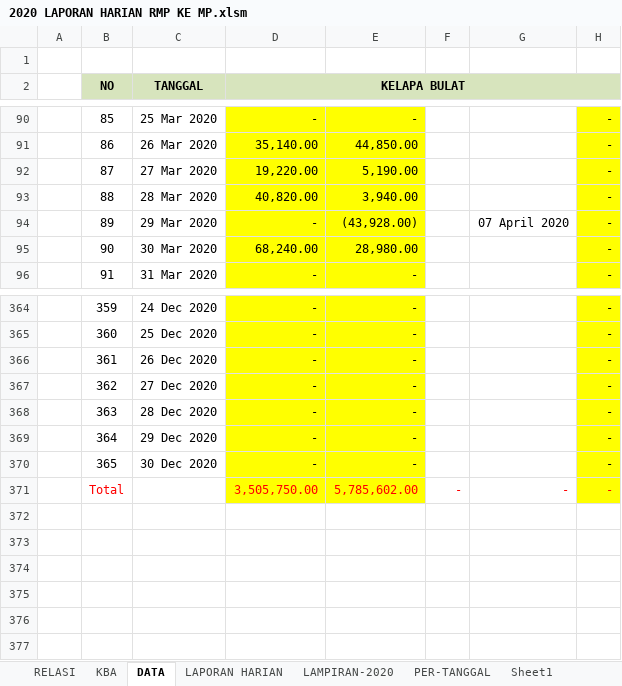
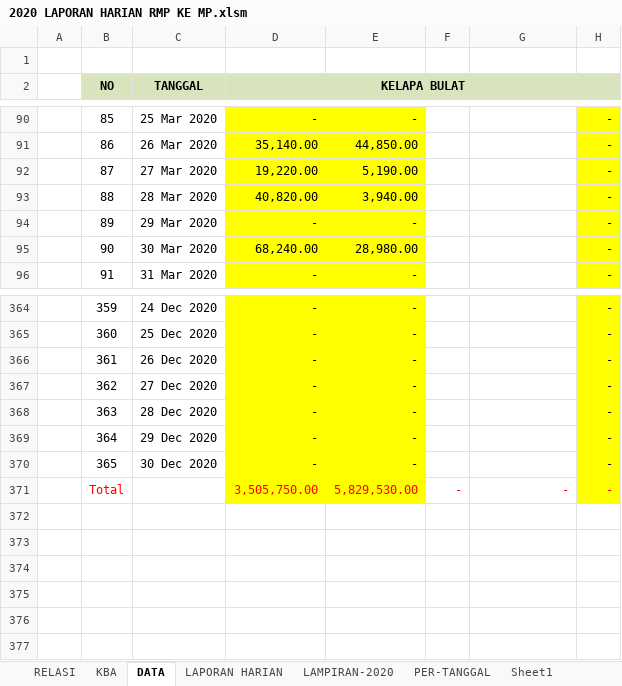
Before and after one commit to rudi-nurdin/RMP2020, an Excel workbook: Excel/2020 LAPORAN HARIAN RMP KE MP.xlsm, sheet DATA, drawn as a sheet; only a part is shown, gaps mark what is left out; values as stored, in another font and other column widths than the file's, no borders; conditional formats and table styles not drawn; the diff names each change by its address in the sheet, - before the commit and + after, or states it on an @@ line.

```diff
--- a/Excel/2020 LAPORAN HARIAN RMP KE MP.xlsm (sheet DATA)
+++ b/Excel/2020 LAPORAN HARIAN RMP KE MP.xlsm (sheet DATA)
-E94: (43,928.00)
+E94: -
-G94: 07 April 2020
+G94: (empty)
-E371: 5,785,602.00
+E371: 5,829,530.00
```
Also changed, not shown: sheet LISTBOX-DATA, sheet LAPORAN HARIAN, sheet PER-TANGGAL, other sheet tabs, 1 other file.
